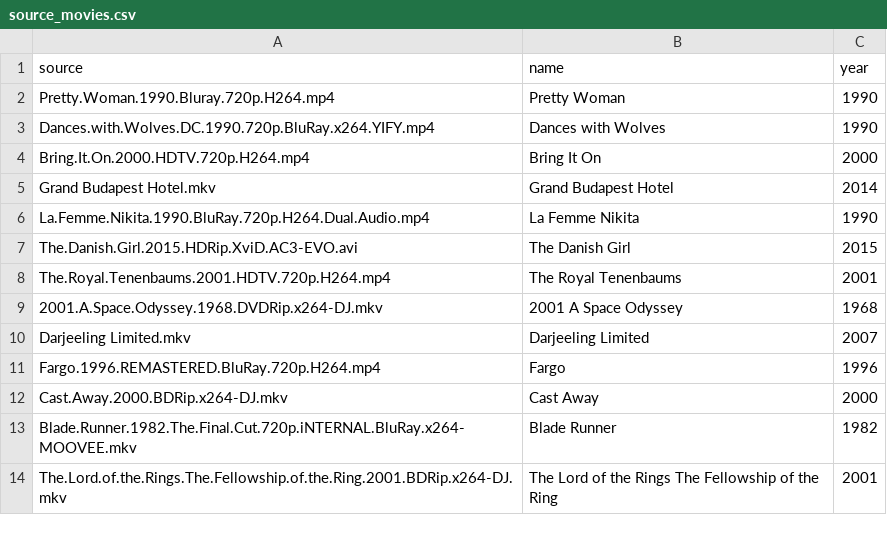
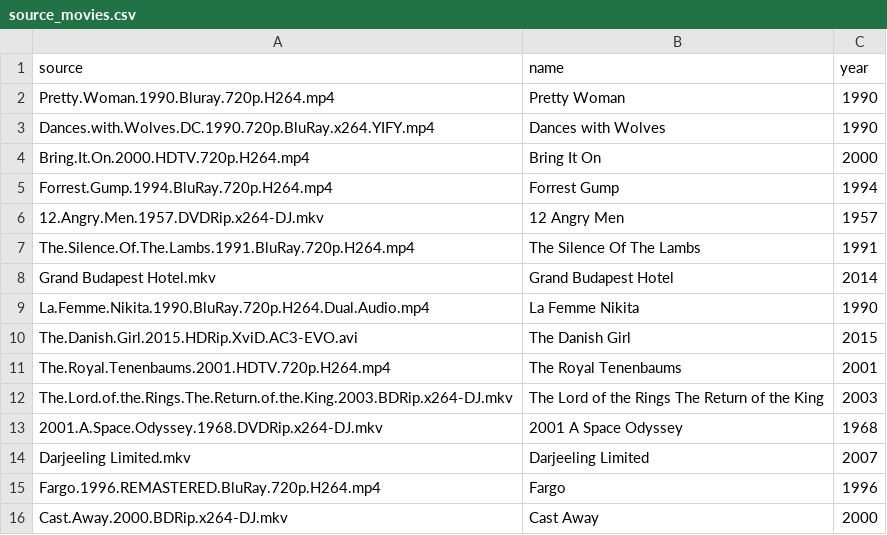
Before and after one commit to thoppe/Girls-Interrupted, a CSV file: docs/source_movies.csv, drawn as a sheet; only a part is shown; the shorter side is filled out with more unchanged rows; the diff covers the shown part only.

```diff
--- a/docs/source_movies.csv
+++ b/docs/source_movies.csv
@@ -4,2 +4,5 @@ Dances.with.Wolves.DC.1990.720p.BluRay.x264.YIFY.mp4,Dances with Wolves,1990
 Bring.It.On.2000.HDTV.720p.H264.mp4,Bring It On,2000
+Forrest.Gump.1994.BluRay.720p.H264.mp4,Forrest Gump,1994
+12.Angry.Men.1957.DVDRip.x264-DJ.mkv,12 Angry Men,1957
+The.Silence.Of.The.Lambs.1991.BluRay.720p.H264.mp4,The Silence Of The Lambs,1991
 Grand Budapest Hotel.mkv,Grand Budapest Hotel,2014
@@ -8,2 +11,3 @@ The.Danish.Girl.2015.HDRip.XviD.AC3-EVO.avi,The Danish Girl,2015
 The.Royal.Tenenbaums.2001.HDTV.720p.H264.mp4,The Royal Tenenbaums,2001
+The.Lord.of.the.Rings.The.Return.of.the.King.2003.BDRip.x264-DJ.mkv,The Lord of the Rings The Return of the King,2003
 2001.A.Space.Odyssey.1968.DVDRip.x264-DJ.mkv,2001 A Space Odyssey,1968
```
Also changed, not shown: 12 added rows elsewhere in this file, 38 other files.
